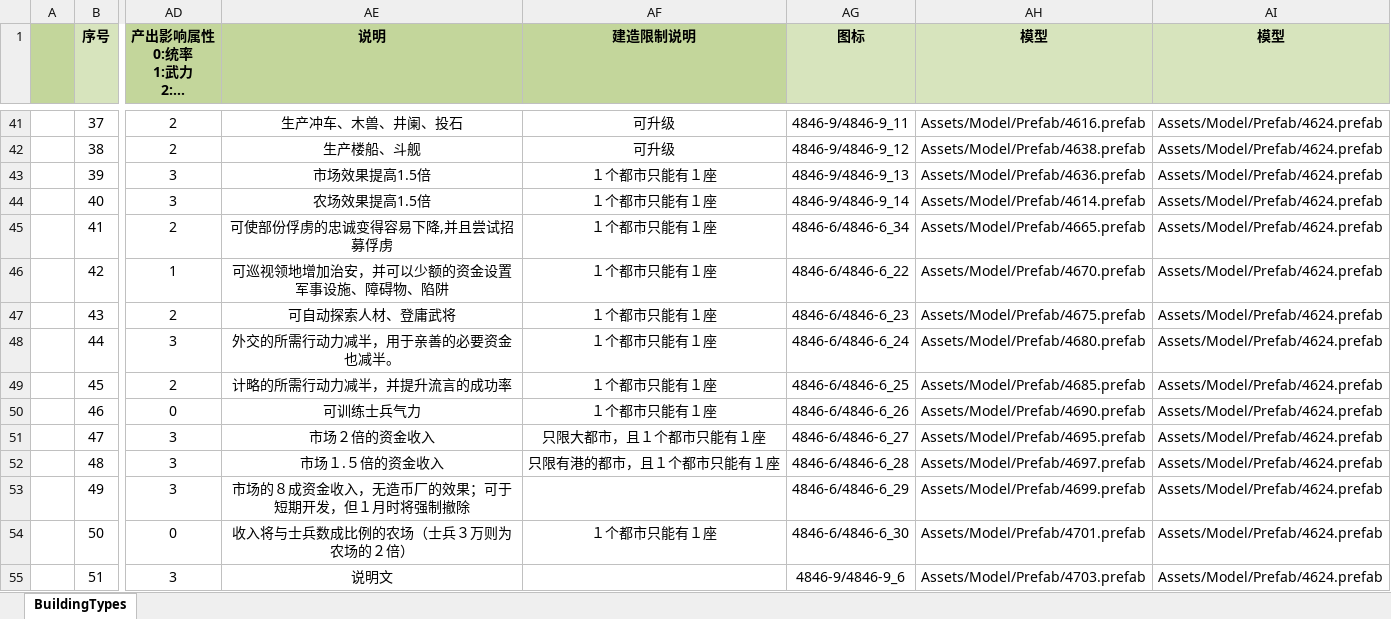
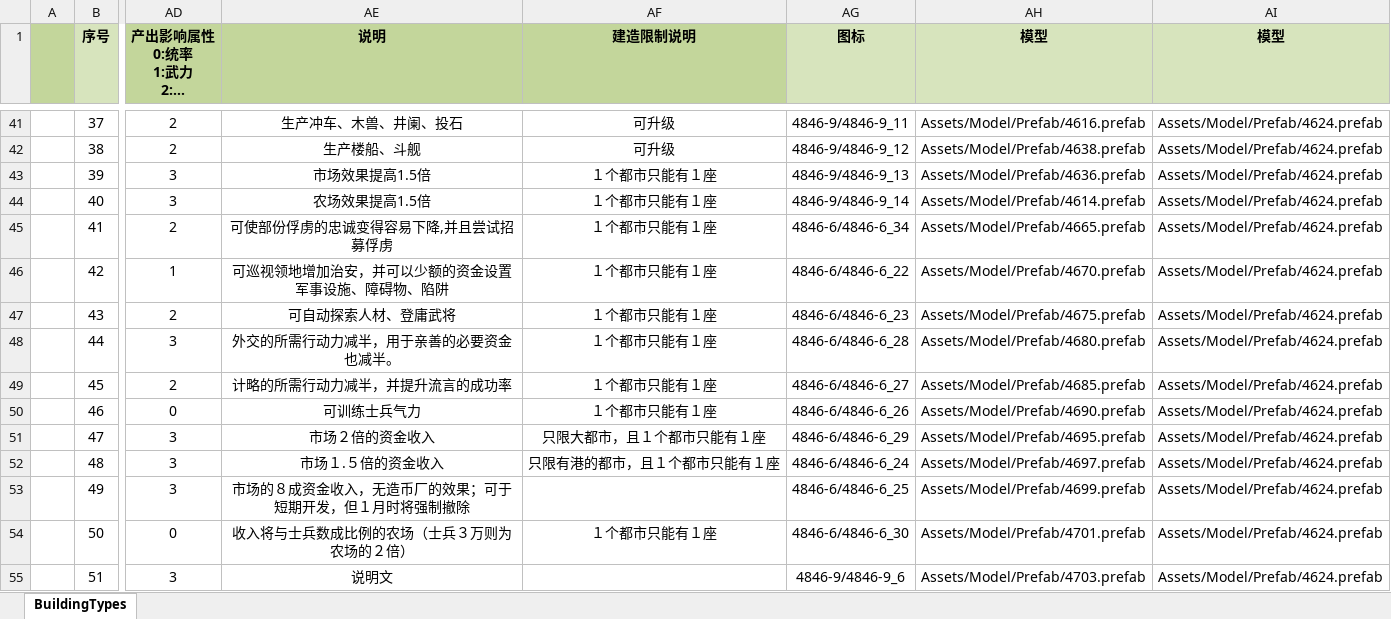
Before and after one commit to xbj268092720/sango_infinity, an Excel workbook: Data/Export/Common/BuildingType_建筑类型.xlsx, sheet BuildingTypes, drawn as a sheet; only a part is shown, gaps mark what is left out; long unchanged cells end in …; values as stored, in another font and other column widths than the file's, no borders; the diff names each change by its address in the sheet, - before the commit and + after, or states it on an @@ line.

```diff
--- a/Data/Export/Common/BuildingType_建筑类型.xlsx (sheet BuildingTypes)
+++ b/Data/Export/Common/BuildingType_建筑类型.xlsx (sheet BuildingTypes)
-AG48 (图标): 4846-6/4846-6_24
+AG48 (图标): 4846-6/4846-6_28
-AG49 (图标): 4846-6/4846-6_25
+AG49 (图标): 4846-6/4846-6_27
-AG51 (图标): 4846-6/4846-6_27
+AG51 (图标): 4846-6/4846-6_29
-AG52 (图标): 4846-6/4846-6_28
+AG52 (图标): 4846-6/4846-6_24
-AG53 (图标): 4846-6/4846-6_29
+AG53 (图标): 4846-6/4846-6_25
```
Also changed, not shown: Data/Export/Common/TroopType_部队类型.xlsx, 21 other files.
